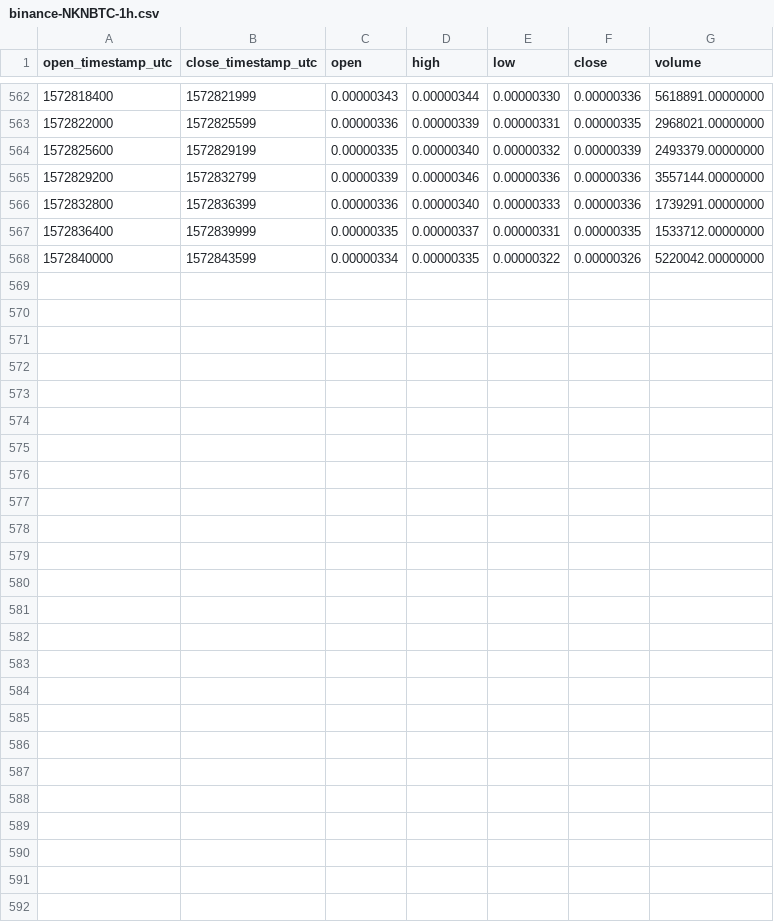
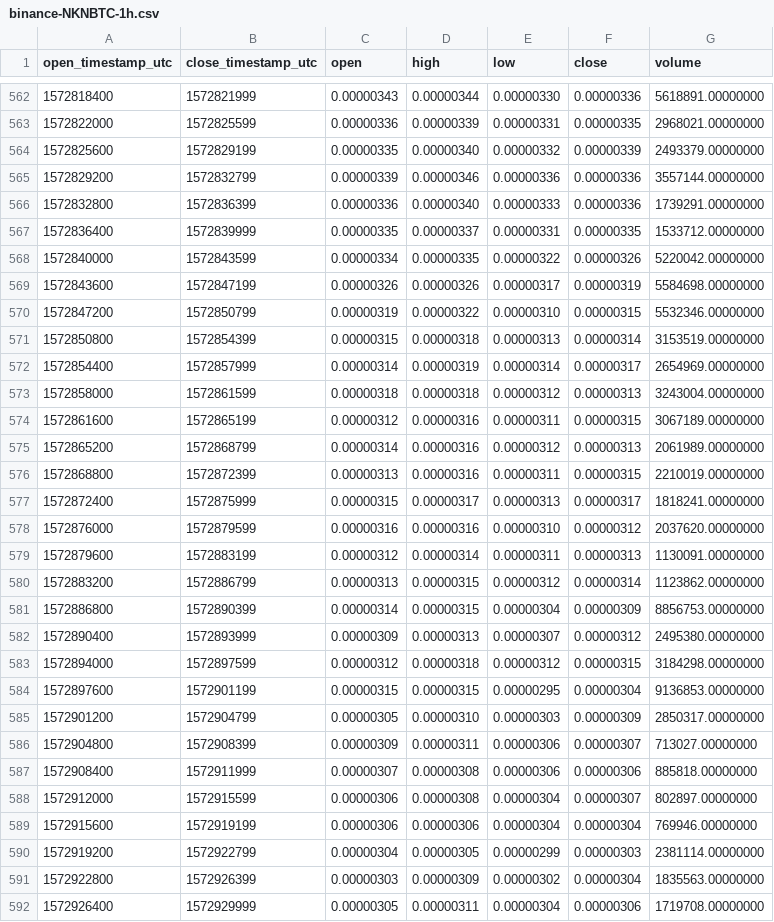
Before and after one commit to cryptobigbro/binance-NKNBTC, a CSV file: binance-NKNBTC-1h.csv, drawn as a sheet; only a part is shown, gaps mark what is left out; the diff names each change by its address in the sheet, - before the commit and + after, or states it on an @@ line.

Commit message:
Update OHLCV data.

```diff
--- a/binance-NKNBTC-1h.csv
+++ b/binance-NKNBTC-1h.csv
+row 569: 1572843600 | 1572847199 | 0.00000326 | 0.00000326 | 0.00000317 | 0.00000319 | 5584698.00000000
+row 570: 1572847200 | 1572850799 | 0.00000319 | 0.00000322 | 0.00000310 | 0.00000315 | 5532346.00000000
+row 571: 1572850800 | 1572854399 | 0.00000315 | 0.00000318 | 0.00000313 | 0.00000314 | 3153519.00000000
+row 572: 1572854400 | 1572857999 | 0.00000314 | 0.00000319 | 0.00000314 | 0.00000317 | 2654969.00000000
+row 573: 1572858000 | 1572861599 | 0.00000318 | 0.00000318 | 0.00000312 | 0.00000313 | 3243004.00000000
+row 574: 1572861600 | 1572865199 | 0.00000312 | 0.00000316 | 0.00000311 | 0.00000315 | 3067189.00000000
+row 575: 1572865200 | 1572868799 | 0.00000314 | 0.00000316 | 0.00000312 | 0.00000313 | 2061989.00000000
+row 576: 1572868800 | 1572872399 | 0.00000313 | 0.00000316 | 0.00000311 | 0.00000315 | 2210019.00000000
+row 577: 1572872400 | 1572875999 | 0.00000315 | 0.00000317 | 0.00000313 | 0.00000317 | 1818241.00000000
+row 578: 1572876000 | 1572879599 | 0.00000316 | 0.00000316 | 0.00000310 | 0.00000312 | 2037620.00000000
+row 579: 1572879600 | 1572883199 | 0.00000312 | 0.00000314 | 0.00000311 | 0.00000313 | 1130091.00000000
+row 580: 1572883200 | 1572886799 | 0.00000313 | 0.00000315 | 0.00000312 | 0.00000314 | 1123862.00000000
+row 581: 1572886800 | 1572890399 | 0.00000314 | 0.00000315 | 0.00000304 | 0.00000309 | 8856753.00000000
+row 582: 1572890400 | 1572893999 | 0.00000309 | 0.00000313 | 0.00000307 | 0.00000312 | 2495380.00000000
+row 583: 1572894000 | 1572897599 | 0.00000312 | 0.00000318 | 0.00000312 | 0.00000315 | 3184298.00000000
+row 584: 1572897600 | 1572901199 | 0.00000315 | 0.00000315 | 0.00000295 | 0.00000304 | 9136853.00000000
+row 585: 1572901200 | 1572904799 | 0.00000305 | 0.00000310 | 0.00000303 | 0.00000309 | 2850317.00000000
+row 586: 1572904800 | 1572908399 | 0.00000309 | 0.00000311 | 0.00000306 | 0.00000307 | 713027.00000000
+row 587: 1572908400 | 1572911999 | 0.00000307 | 0.00000308 | 0.00000306 | 0.00000306 | 885818.00000000
+row 588: 1572912000 | 1572915599 | 0.00000306 | 0.00000308 | 0.00000304 | 0.00000307 | 802897.00000000
+row 589: 1572915600 | 1572919199 | 0.00000306 | 0.00000306 | 0.00000304 | 0.00000304 | 769946.00000000
+row 590: 1572919200 | 1572922799 | 0.00000304 | 0.00000305 | 0.00000299 | 0.00000303 | 2381114.00000000
+row 591: 1572922800 | 1572926399 | 0.00000303 | 0.00000309 | 0.00000302 | 0.00000304 | 1835563.00000000
+row 592: 1572926400 | 1572929999 | 0.00000305 | 0.00000311 | 0.00000304 | 0.00000306 | 1719708.00000000
```
Also changed, not shown: binance-NKNBTC-1d.csv, 1 other file.
